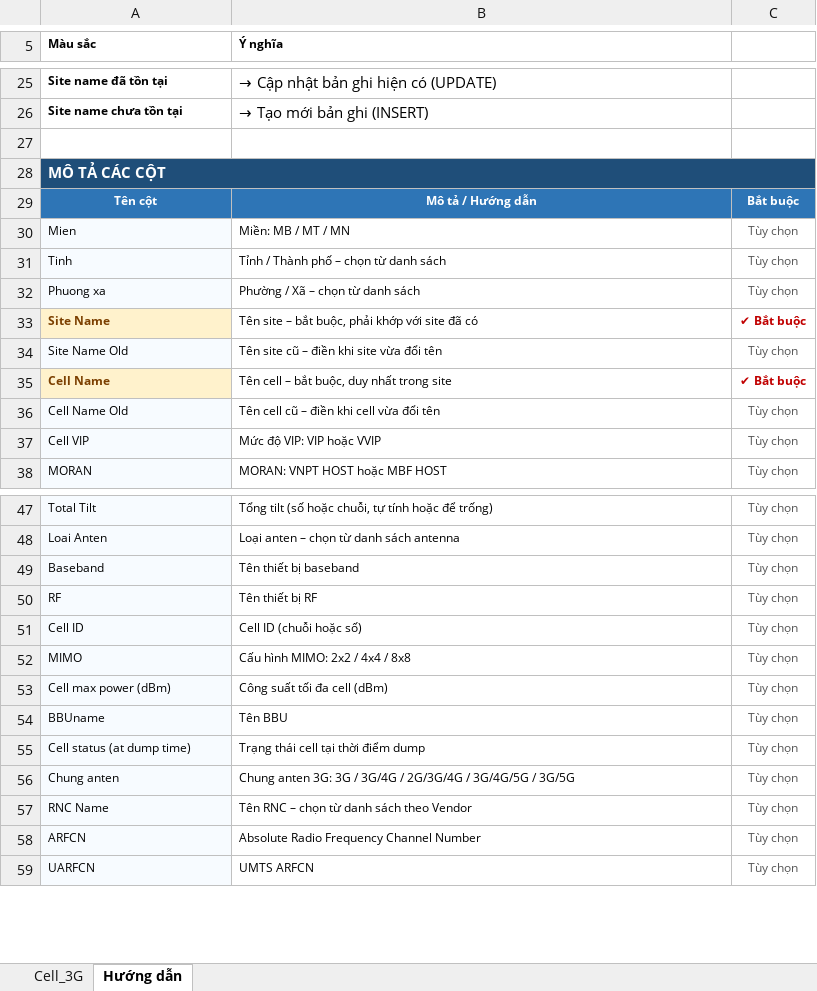
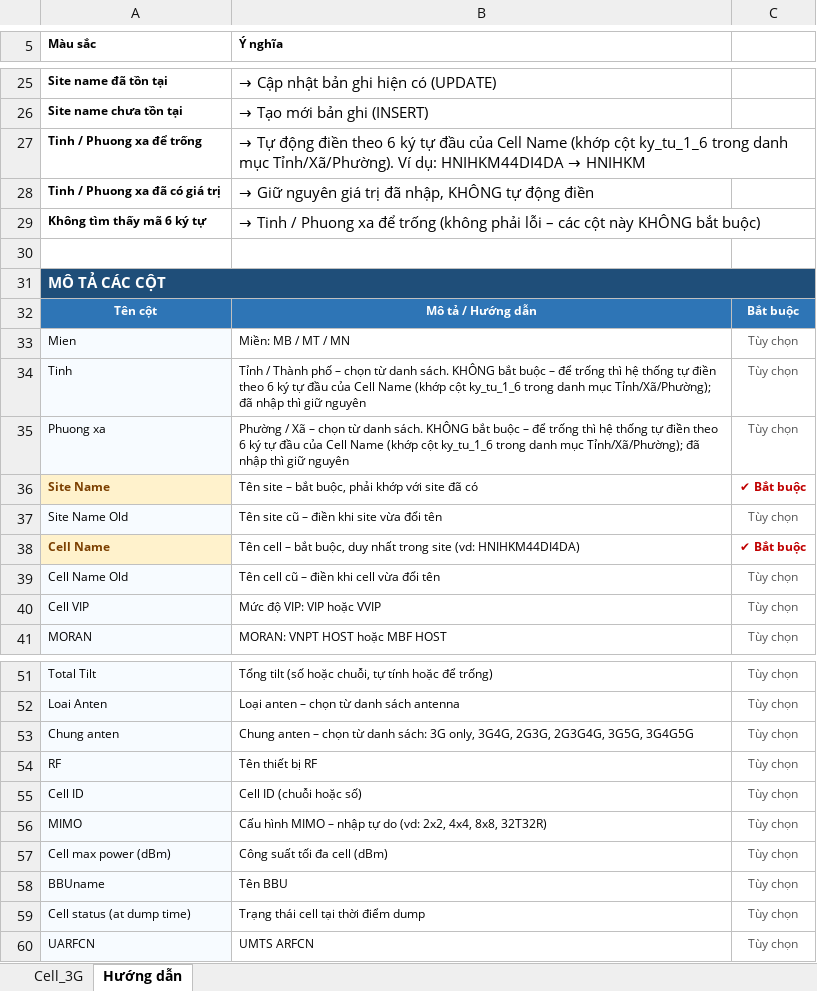
Before and after one commit to DatTH0402/SiteLink, an Excel workbook: backend/templates/template_cell_3g.xlsx, sheet Hướng dẫn, drawn as a sheet; only a part is shown, gaps mark what is left out; values as stored, in another font and other column widths than the file's, no borders; removed rows and columns are numbered as before the commit, all else as after; the diff covers the shown part only; the diff names each change by its address in the sheet, - before the commit and + after, or states it on an @@ line.

```diff
--- a/backend/templates/template_cell_3g.xlsx (sheet Hướng dẫn)
+++ b/backend/templates/template_cell_3g.xlsx (sheet Hướng dẫn)
+row 27: Tinh / Phuong xa để trống | → Tự động điền theo 6 ký tự đầu của Cell Name (khớp cột ky_tu_1_6 trong danh mục Tỉnh/Xã/Phường). Ví dụ: HNIHKM44DI4DA → HNIHKM
+row 28: Tinh / Phuong xa đã có giá trị | → Giữ nguyên giá trị đã nhập, KHÔNG tự động điền
+row 29: Không tìm thấy mã 6 ký tự | → Tinh / Phuong xa để trống (không phải lỗi – các cột này KHÔNG bắt buộc)
-B34 (Ý nghĩa): …từ danh sách
+B34 (Ý nghĩa): …từ danh sách. KHÔNG bắt buộc – để trống thì hệ thống tự điền theo 6 ký tự đầu của Cell Name (khớp cột ky_tu_1_6 trong danh mục Tỉnh/Xã/Phường); đã nhập thì giữ nguyên
-B35 (Ý nghĩa): …từ danh sách
+B35 (Ý nghĩa): …từ danh sách. KHÔNG bắt buộc – để trống thì hệ thống tự điền theo 6 ký tự đầu của Cell Name (khớp cột ky_tu_1_6 trong danh mục Tỉnh/Xã/Phường); đã nhập thì giữ nguyên
-B38 (Ý nghĩa): …trong site
+B38 (Ý nghĩa): …trong site (vd: HNIHKM44DI4DA)
-row 49: Baseband | Tên thiết bị baseband | Tùy chọn
+row 53: Chung anten | Chung anten – chọn từ danh sách: 3G only, 3G4G, 2G3G, 2G3G4G, 3G5G, 3G4G5G | Tùy chọn
-B56 (Ý nghĩa): Cấu hình MIMO: 2x2 / 4x4 / 8x8
+B56 (Ý nghĩa): Cấu hình MIMO – nhập tự do (vd: 2x2, 4x4, 8x8, 32T32R)
-row 56: Chung anten | Chung anten 3G: 3G / 3G/4G / 2G/3G/4G / 3G/4G/5G / 3G/5G | Tùy chọn
@@ row 57 moved to row 46: RNC Name @@
-row 58: ARFCN | Absolute Radio Frequency Channel Number | Tùy chọn
```
Also changed, not shown: 1 added row elsewhere in this sheet, sheet Cell_3G, backend/templates/template_antenna.xlsx, backend/templates/template_cell_4g.xlsx, 18 other files.
